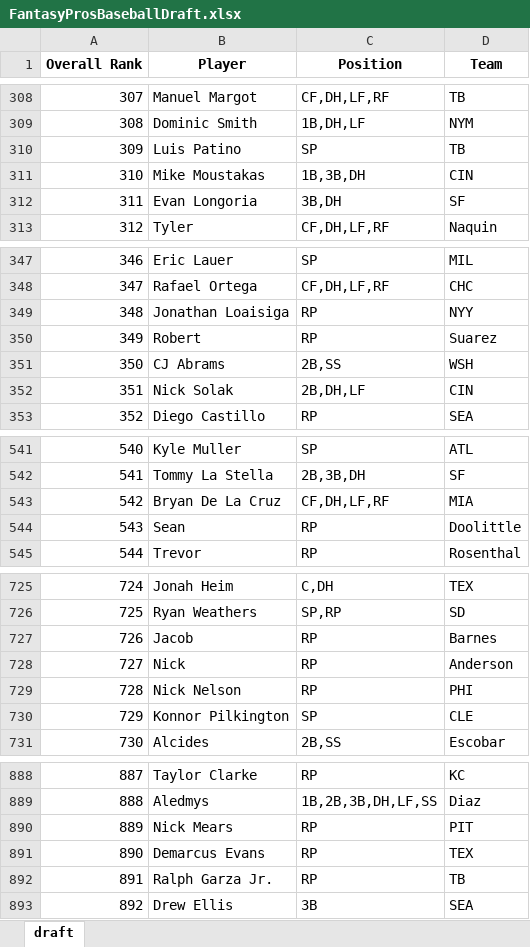
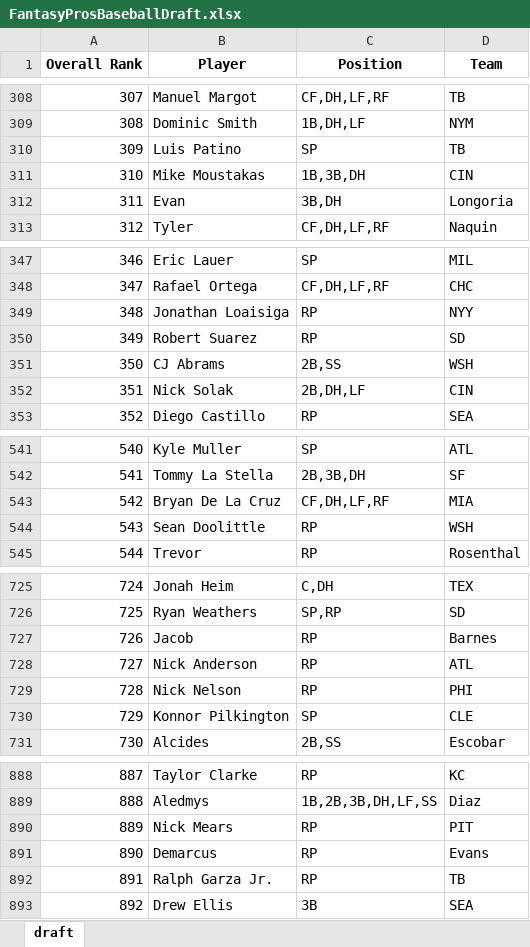
Before and after one commit to barbacbd/FantasyRankings, an Excel workbook: docs/FantasyProsBaseballDraft.xlsx, sheet draft, drawn as a sheet; only a part is shown, gaps mark what is left out; values as stored, in another font and other column widths than the file's, no borders; the diff covers the shown part only; the diff names each change by its address in the sheet, - before the commit and + after, or states it on an @@ line.

```diff
--- a/docs/FantasyProsBaseballDraft.xlsx (sheet draft)
+++ b/docs/FantasyProsBaseballDraft.xlsx (sheet draft)
-B312 (Player): Evan Longoria
+B312 (Player): Evan
-D312 (Team): SF
+D312 (Team): Longoria
-B350 (Player): Robert
+B350 (Player): Robert Suarez
-D350 (Team): Suarez
+D350 (Team): SD
-B544 (Player): Sean
+B544 (Player): Sean Doolittle
-D544 (Team): Doolittle
+D544 (Team): WSH
-B728 (Player): Nick
+B728 (Player): Nick Anderson
-D728 (Team): Anderson
+D728 (Team): ATL
-B891 (Player): Demarcus Evans
+B891 (Player): Demarcus
-D891 (Team): TEX
+D891 (Team): Evans
```
Also changed, not shown: 48 edited cells elsewhere in this sheet, docs/FantasyProsBasketballDraft.xlsx, docs/FantasyProsFootballDraft.xlsx, 5 other files.
